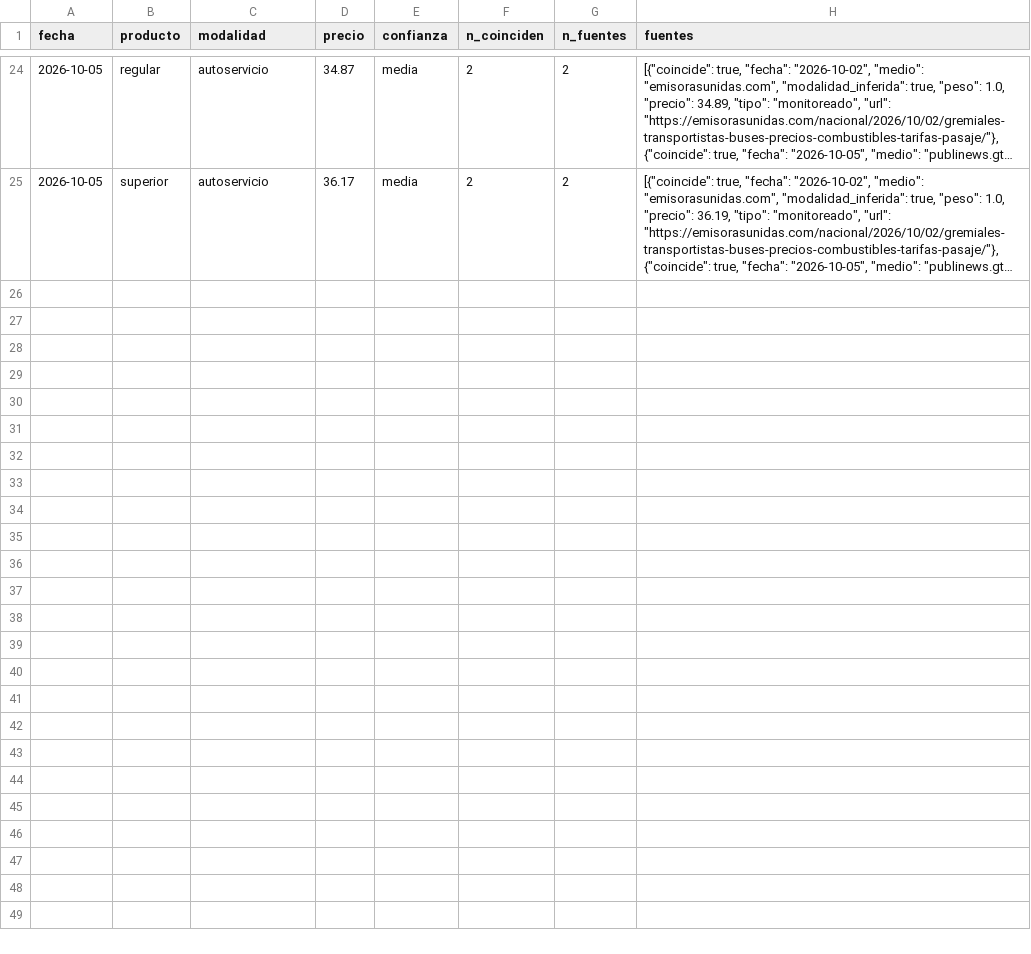
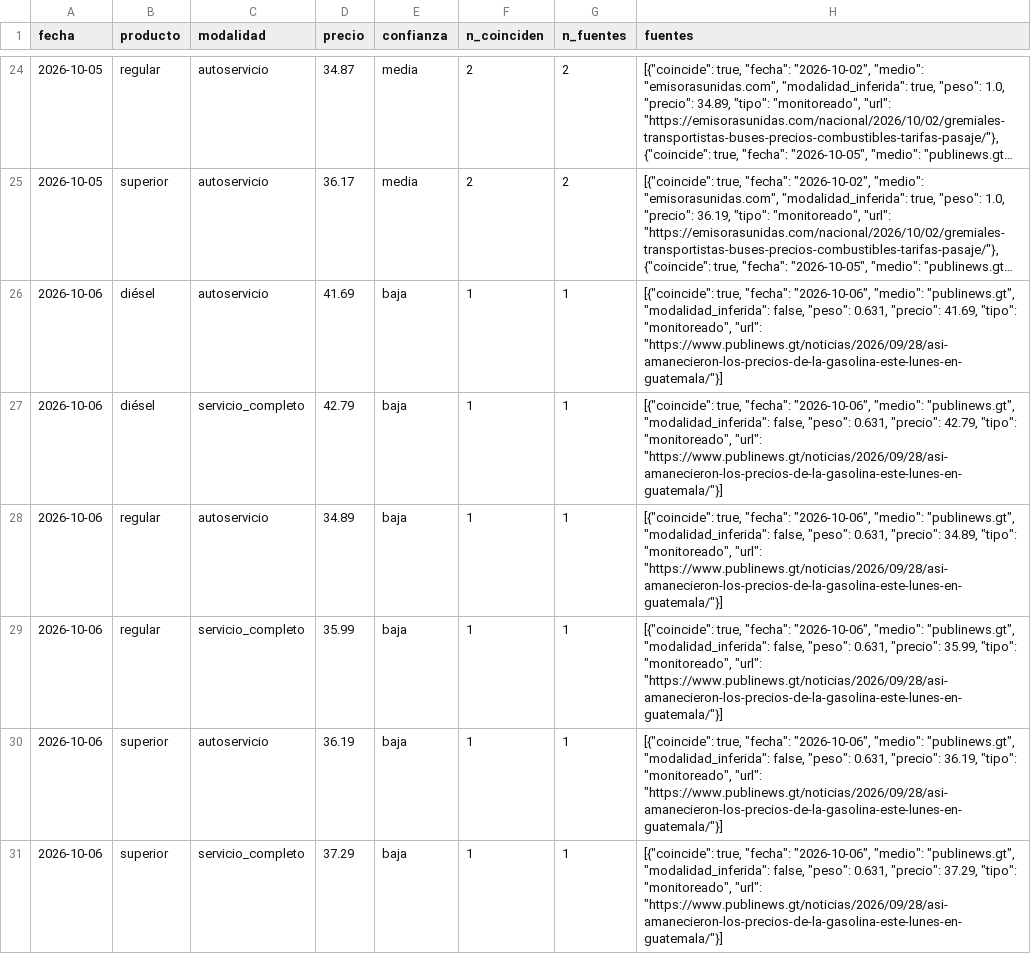
Before and after one commit to yartoorsdar/gasolina-gt, a CSV file: data/db/consenso.csv, drawn as a sheet; only a part is shown, gaps mark what is left out; long unchanged cells end in …; the diff names each change by its address in the sheet, - before the commit and + after, or states it on an @@ line.

```diff
--- a/data/db/consenso.csv
+++ b/data/db/consenso.csv
+row 26: 2026-10-06 | diésel | autoservicio | 41.69 | baja | 1 | 1 | [{"coincide": true, "fecha": "2026-10-06", "medio": "publinews.gt", "modalidad_inferida": false, "peso": 0.631, "precio": 41.69, "tipo": "monitoreado", "url": "https://www.publinews.gt/noticias/2026/09/28/asi-amanecieron-los-precios-de-la-gasolina-este-lunes-en-guatemala/"}]
+row 27: 2026-10-06 | diésel | servicio_completo | 42.79 | baja | 1 | 1 | [{"coincide": true, "fecha": "2026-10-06", "medio": "publinews.gt", "modalidad_inferida": false, "peso": 0.631, "precio": 42.79, "tipo": "monitoreado", "url": "https://www.publinews.gt/noticias/2026/09/28/asi-amanecieron-los-precios-de-la-gasolina-este-lunes-en-guatemala/"}]
+row 28: 2026-10-06 | regular | autoservicio | 34.89 | baja | 1 | 1 | [{"coincide": true, "fecha": "2026-10-06", "medio": "publinews.gt", "modalidad_inferida": false, "peso": 0.631, "precio": 34.89, "tipo": "monitoreado", "url": "https://www.publinews.gt/noticias/2026/09/28/asi-amanecieron-los-precios-de-la-gasolina-este-lunes-en-guatemala/"}]
+row 29: 2026-10-06 | regular | servicio_completo | 35.99 | baja | 1 | 1 | [{"coincide": true, "fecha": "2026-10-06", "medio": "publinews.gt", "modalidad_inferida": false, "peso": 0.631, "precio": 35.99, "tipo": "monitoreado", "url": "https://www.publinews.gt/noticias/2026/09/28/asi-amanecieron-los-precios-de-la-gasolina-este-lunes-en-guatemala/"}]
+row 30: 2026-10-06 | superior | autoservicio | 36.19 | baja | 1 | 1 | [{"coincide": true, "fecha": "2026-10-06", "medio": "publinews.gt", "modalidad_inferida": false, "peso": 0.631, "precio": 36.19, "tipo": "monitoreado", "url": "https://www.publinews.gt/noticias/2026/09/28/asi-amanecieron-los-precios-de-la-gasolina-este-lunes-en-guatemala/"}]
+row 31: 2026-10-06 | superior | servicio_completo | 37.29 | baja | 1 | 1 | [{"coincide": true, "fecha": "2026-10-06", "medio": "publinews.gt", "modalidad_inferida": false, "peso": 0.631, "precio": 37.29, "tipo": "monitoreado", "url": "https://www.publinews.gt/noticias/2026/09/28/asi-amanecieron-los-precios-de-la-gasolina-este-lunes-en-guatemala/"}]
```
Also changed, not shown: data/db/articulos.csv, data/db/calibracion.csv, 4 other files.
